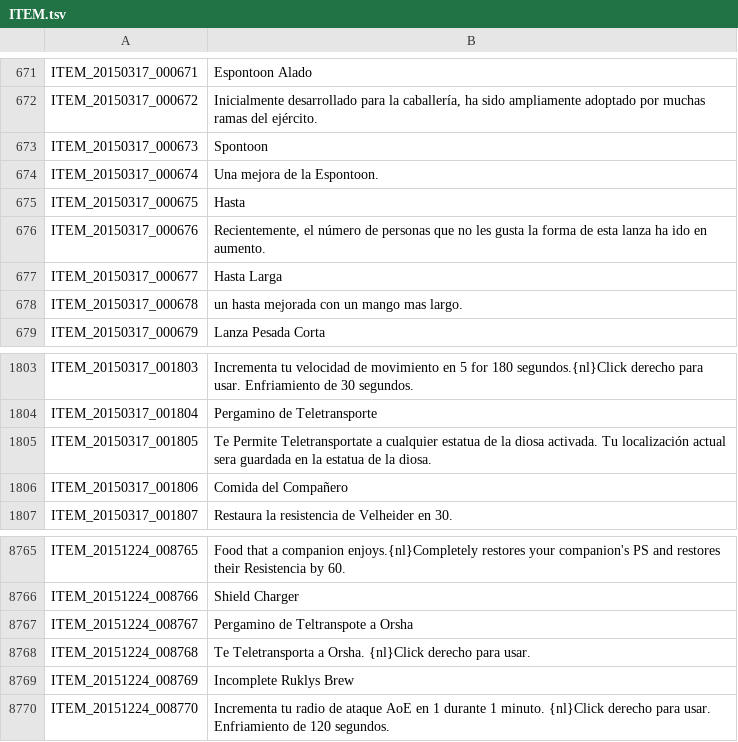
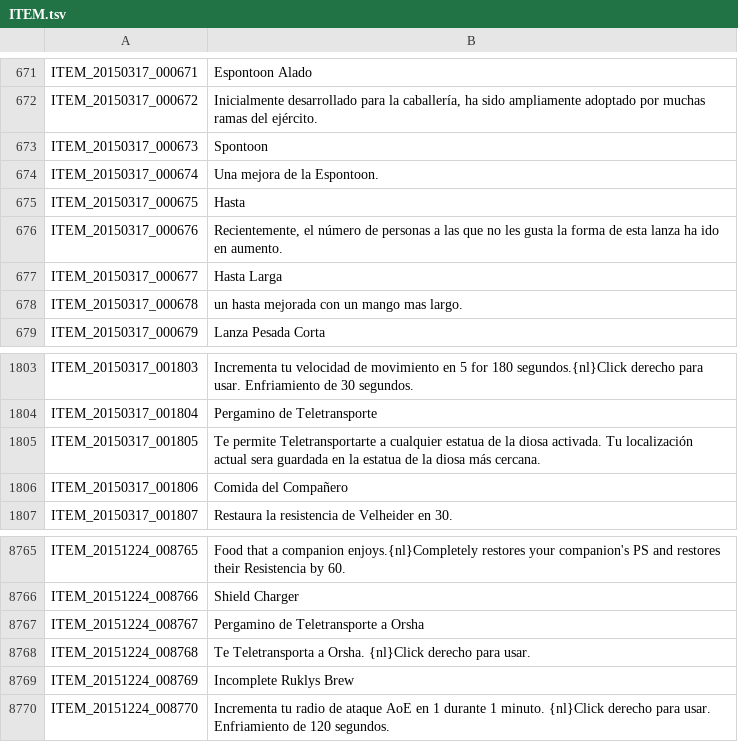
Before and after one commit to TreeOfSavior-Spanish/Spanish-Patch, a TSV file: Spanish/ITEM.tsv, drawn as a sheet; only a part is shown, gaps mark what is left out.

```diff
--- a/Spanish/ITEM.tsv
+++ b/Spanish/ITEM.tsv
@@ -675,3 +675,3 @@ ITEM_20150317_000674	Una mejora de la Espontoon.
 ITEM_20150317_000675	Hasta
-ITEM_20150317_000676	Recientemente, el número de personas que no les gusta la forma de esta lanza ha ido en aumento.
+ITEM_20150317_000676	Recientemente, el número de personas a las que no les gusta la forma de esta lanza ha ido en aumento.
 ITEM_20150317_000677	Hasta Larga
@@ -1804,3 +1804,3 @@ ITEM_20150317_001803	Incrementa tu velocidad de movimiento en 5 for 180 segundos
 ITEM_20150317_001804	Pergamino de Teletransporte
-ITEM_20150317_001805	Te Permite Teletransportate a cualquier estatua de la diosa activada. Tu localización actual sera guardada en la estatua de la diosa.
+ITEM_20150317_001805	Te permite Teletransportarte a cualquier estatua de la diosa activada. Tu localización actual sera guardada en la estatua de la diosa más cercana.
 ITEM_20150317_001806	Comida del Compañero
@@ -8766,3 +8766,3 @@ ITEM_20151224_008765	Food that a companion enjoys.{nl}Completely restores your c
 ITEM_20151224_008766	Shield Charger
-ITEM_20151224_008767	Pergamino de Teltranspote a Orsha
+ITEM_20151224_008767	Pergamino de Teletransporte a Orsha
 ITEM_20151224_008768	Te Teletransporta a Orsha. {nl}Click derecho para usar.
```
Also changed, not shown: Spanish/UI.tsv.
